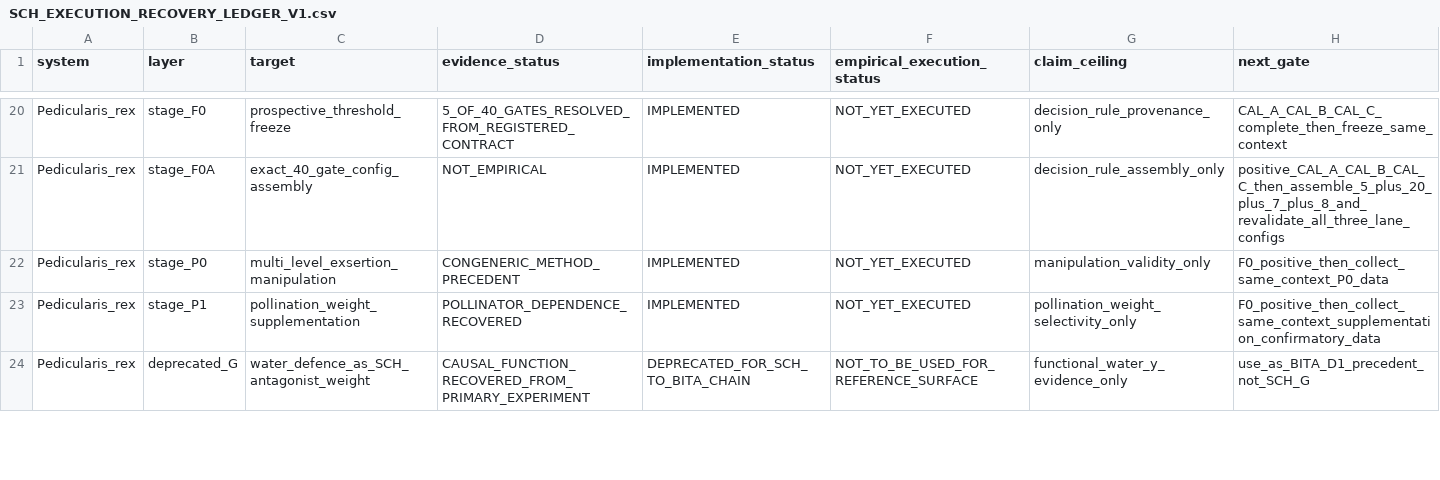
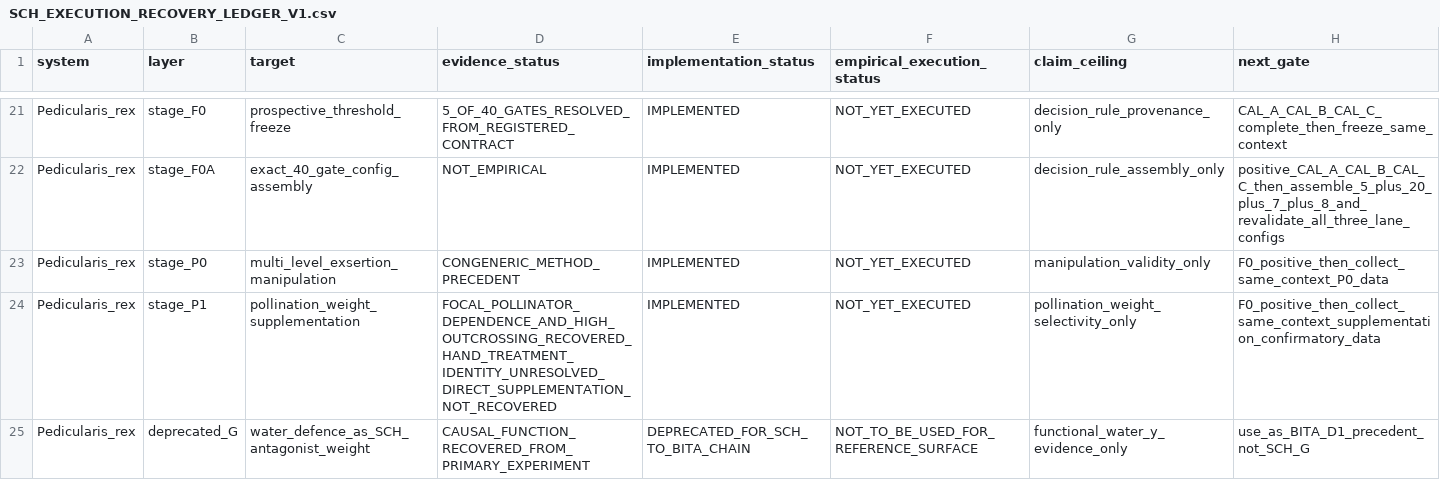
Before and after one commit to zuizui0223/sch, a CSV file: empirical/architecture/SCH_EXECUTION_RECOVERY_LEDGER_V1.csv, drawn as a sheet; only a part is shown, gaps mark what is left out; the diff covers the shown part only.

Commit message:
Freeze the focal Pedicularis direct-evidence search frontier (#141)
Record the focal P. rex direct-evidence search frontier, distinguish recovered natural-state and wrong-axis evidence from the still-unqualified registered P1/G/repeatability/P0 interventions, and keep the Jing 2013 hand-vs-natural treatment unresolved until its primary methods are recovered.

```diff
--- a/empirical/architecture/SCH_EXECUTION_RECOVERY_LEDGER_V1.csv
+++ b/empirical/architecture/SCH_EXECUTION_RECOVERY_LEDGER_V1.csv
@@ -22,3 +23,3 @@ Pedicularis_rex,stage_F0A,exact_40_gate_config_assembly,NOT_EMPIRICAL,IMPLEMENTE
 Pedicularis_rex,stage_P0,multi_level_exsertion_manipulation,CONGENERIC_METHOD_PRECEDENT,IMPLEMENTED,NOT_YET_EXECUTED,manipulation_validity_only,F0_positive_then_collect_same_context_P0_data
-Pedicularis_rex,stage_P1,pollination_weight_supplementation,POLLINATOR_DEPENDENCE_RECOVERED,IMPLEMENTED,NOT_YET_EXECUTED,pollination_weight_selectivity_only,F0_positive_then_collect_same_context_supplementation_confirmatory_data
+Pedicularis_rex,stage_P1,pollination_weight_supplementation,FOCAL_POLLINATOR_DEPENDENCE_AND_HIGH_OUTCROSSING_RECOVERED_HAND_TREATMENT_IDENTITY_UNRESOLVED_DIRECT_SUPPLEMENTATION_NOT_RECOVERED,IMPLEMENTED,NOT_YET_EXECUTED,pollination_weight_selectivity_only,F0_positive_then_collect_same_context_supplementation_confirmatory_data
 Pedicularis_rex,deprecated_G,water_defence_as_SCH_antagonist_weight,CAUSAL_FUNCTION_RECOVERED_FROM_PRIMARY_EXPERIMENT,DEPRECATED_FOR_SCH_TO_BITA_CHAIN,NOT_TO_BE_USED_FOR_REFERENCE_SURFACE,functional_water_y_evidence_only,use_as_BITA_D1_precedent_not_SCH_G
```
Also changed, not shown: 1 added row and 1 edited cell elsewhere in this file, 5 other files.
